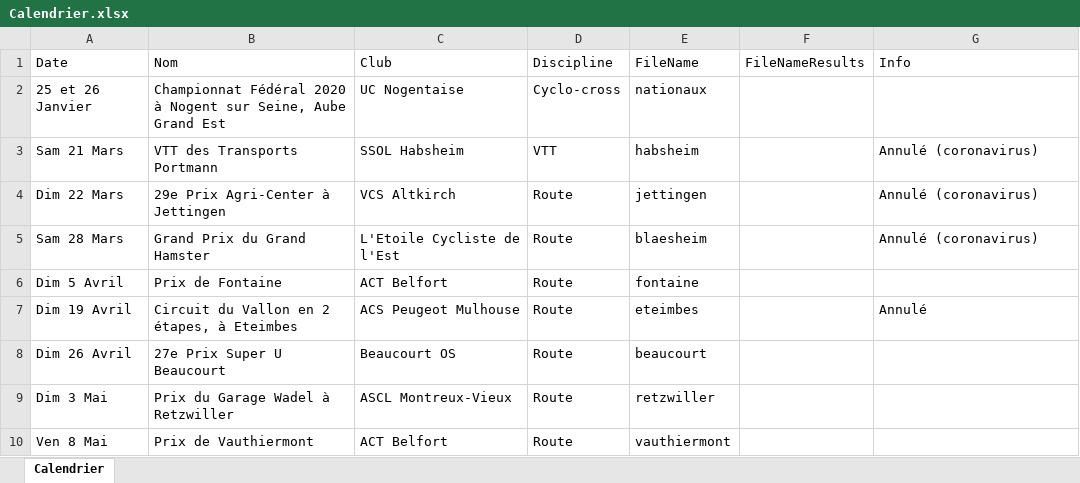
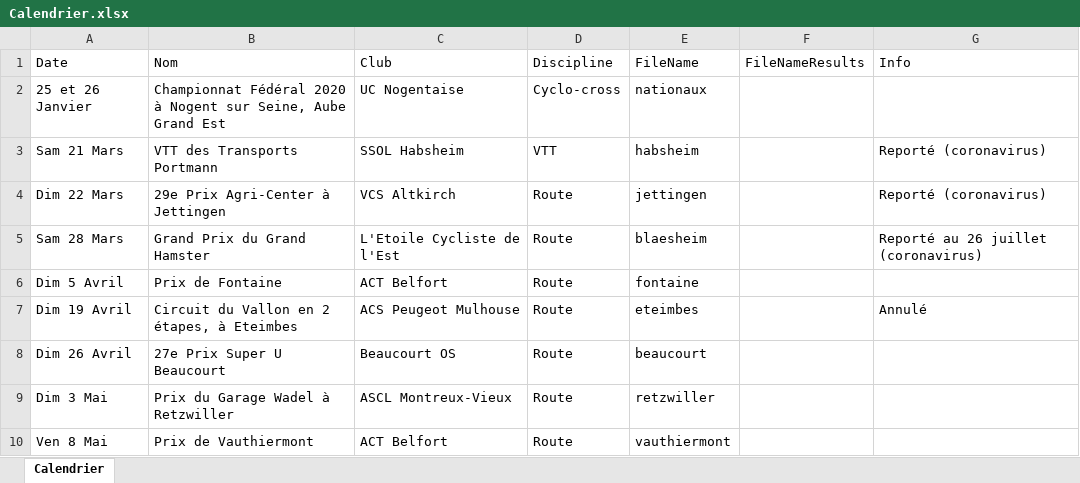
Before and after one commit to FlorianKohler/68-FSGT-Cyclisme-Alsace, an Excel workbook: Calendrier.xlsx, sheet Calendrier, drawn as a sheet; only a part is shown; values as stored, in another font and other column widths than the file's, no borders; the diff names each change by its address in the sheet, - before the commit and + after, or states it on an @@ line.

```diff
--- a/Calendrier.xlsx (sheet Calendrier)
+++ b/Calendrier.xlsx (sheet Calendrier)
-G3:G4 (Info): Annulé (coronavirus)
+G3:G4 (Info): Reporté (coronavirus)
-G5 (Info): Annulé (coronavirus)
+G5 (Info): Reporté au 26 juillet (coronavirus)
```
Also changed, not shown: 3 other files.
